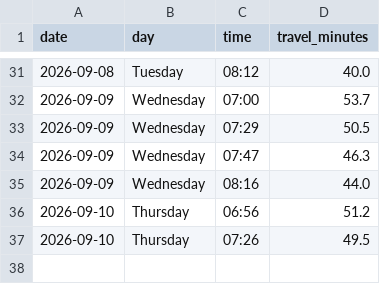
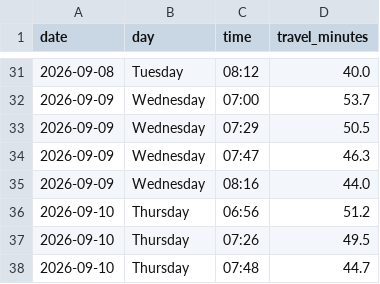
Before and after one commit to kaustubhbhatter/traffic-project, a CSV file: data/traffic_data.csv, drawn as a sheet; only a part is shown, gaps mark what is left out; the diff names each change by its address in the sheet, - before the commit and + after, or states it on an @@ line.

```diff
--- a/data/traffic_data.csv
+++ b/data/traffic_data.csv
+row 38: 2026-09-10 | Thursday | 07:48 | 44.7
```
Also changed, not shown: 1 other file.
